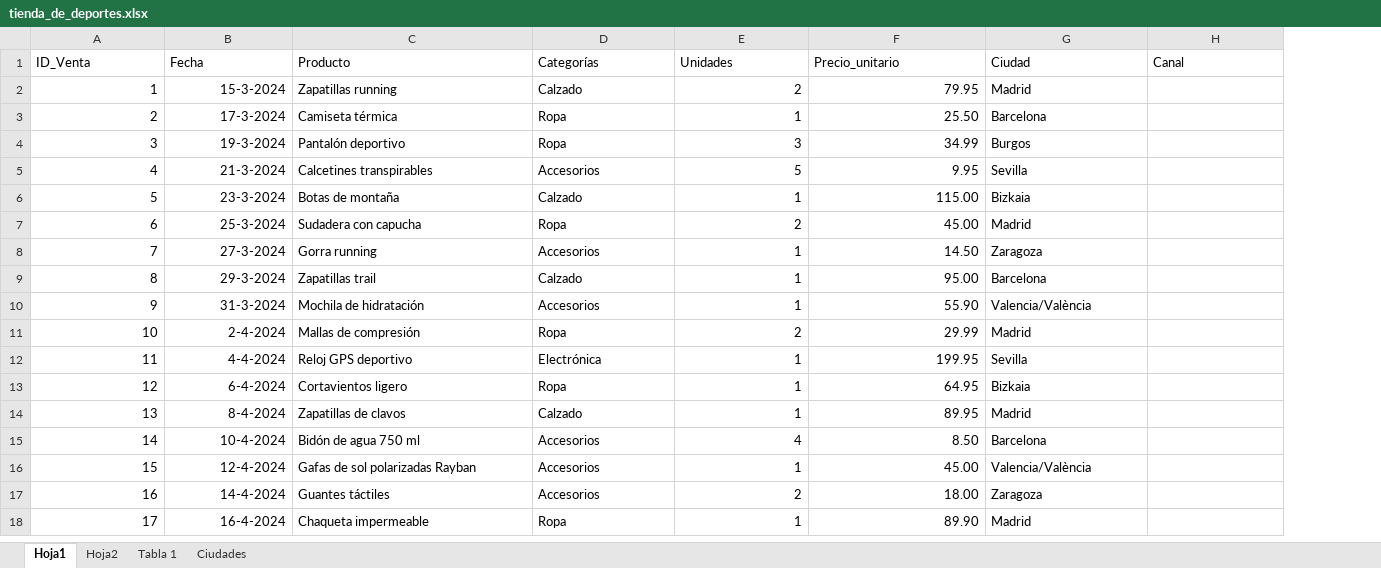
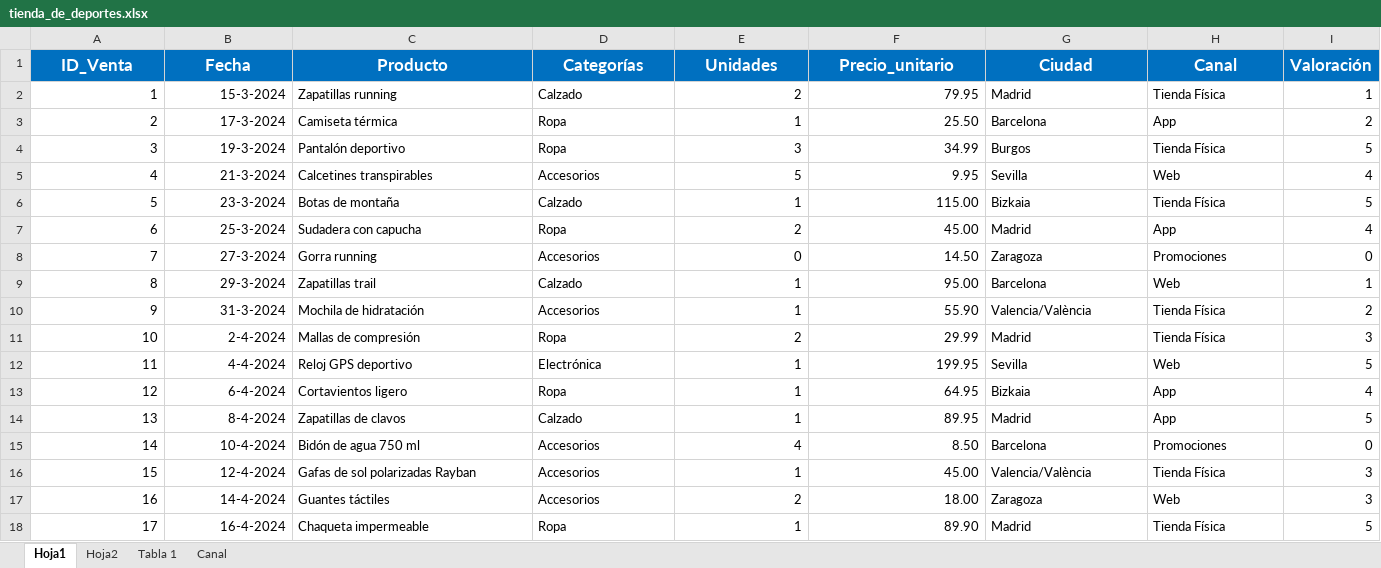
Before and after one commit to PAULADEJUANSEGURA/rombo_python_bucles, an Excel workbook: estadistica-ejercicio-finde/tienda_de_deportes.xlsx, sheet Hoja1, drawn as a sheet; values as stored, in another font and other column widths than the file's, no borders; conditional formats not drawn; the diff names each change by its address in the sheet, - before the commit and + after, or states it on an @@ line.

Commit message:
subo actualizacion ejercicio tienda de deportes.xlsx Estadistica EXCEL

```diff
--- a/estadistica-ejercicio-finde/tienda_de_deportes.xlsx (sheet Hoja1)
+++ b/estadistica-ejercicio-finde/tienda_de_deportes.xlsx (sheet Hoja1)
-sheet tab: Ciudades
+sheet tab: Canal
+column I (Valoración), rows 2-18: 1 | 2 | 5 | 4 | 5 | 4 | 0 | 1 | 2 | 3 | 5 | 4 | 5 | 0 | 3 | 3 | 5
@@ A1:H1 fill: none → #0070C0, bold: off → on, text colour: black → #FFFFFF, text size: larger, alignment: left → center @@
-H2 (Canal): (empty)
+H2 (Canal): Tienda Física
-H3 (Canal): (empty)
+H3 (Canal): App
-H4 (Canal): (empty)
+H4 (Canal): Tienda Física
-H5 (Canal): (empty)
+H5 (Canal): Web
-H6 (Canal): (empty)
+H6 (Canal): Tienda Física
-H7 (Canal): (empty)
+H7 (Canal): App
-E8 (Unidades): 1
+E8 (Unidades): 0
-H8 (Canal): (empty)
+H8 (Canal): Promociones
-H9 (Canal): (empty)
+H9 (Canal): Web
-H10:H11 (Canal): (empty)
+H10:H11 (Canal): Tienda Física
-H12 (Canal): (empty)
+H12 (Canal): Web
-H13:H14 (Canal): (empty)
+H13:H14 (Canal): App
-H15 (Canal): (empty)
+H15 (Canal): Promociones
-H16 (Canal): (empty)
+H16 (Canal): Tienda Física
-H17 (Canal): (empty)
+H17 (Canal): Web
-H18 (Canal): (empty)
+H18 (Canal): Tienda Física
```
Also changed, not shown: sheet Canal.
